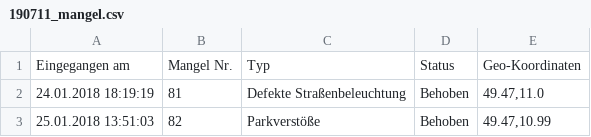
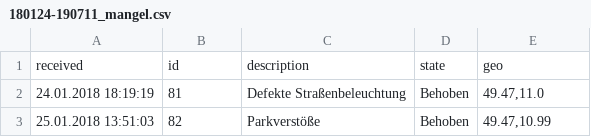
Before and after one commit to fuerth/opendata-fuerth, a CSV file: Maengelmelder/180124-190711_mangel.csv (was Maengelmelder/190711_mangel.csv), drawn as a sheet; only a part is shown; removed rows and columns are numbered as before the commit, all else as after; the diff names each change by its address in the sheet, - before the commit and + after, or states it on an @@ line.

```diff
--- a/Maengelmelder/190711_mangel.csv
+++ b/Maengelmelder/180124-190711_mangel.csv
-row 1: Eingegangen am | Mangel Nr. | Typ | Status | Geo-Koordinaten
+row 1: received | id | description | state | geo
```
Also changed, not shown: 15 other files.
